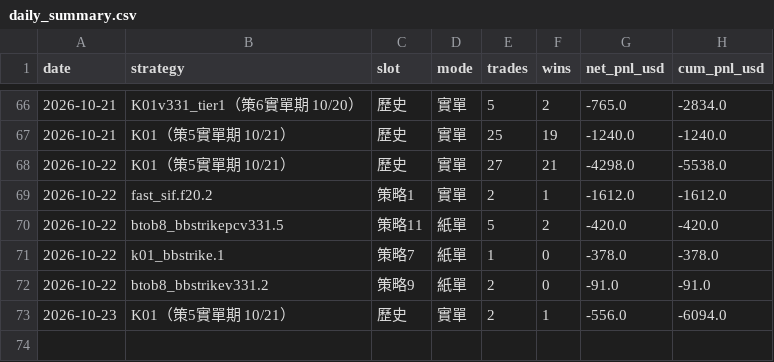
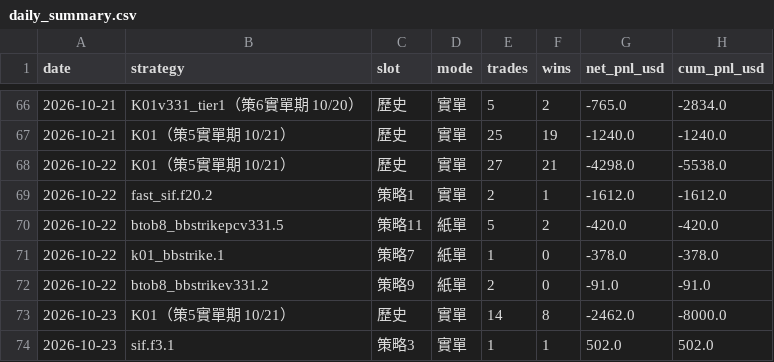
Before and after one commit to charleschen1413-hub/dash-cb3ebf94afa0, a CSV file: daily_summary.csv, drawn as a sheet; only a part is shown, gaps mark what is left out.

```diff
--- a/daily_summary.csv
+++ b/daily_summary.csv
@@ -72,2 +72,3 @@
 2026-10-22,btob8_bbstrikev331.2,策略9,紙單,2,0,-91.0,-91.0
-2026-10-23,K01（策5實單期 10/21）,歷史,實單,2,1,-556.0,-6094.0
+2026-10-23,K01（策5實單期 10/21）,歷史,實單,14,8,-2462.0,-8000.0
+2026-10-23,sif.f3.1,策略3,實單,1,1,502.0,502.0
```
Also changed, not shown: 1 other file.
